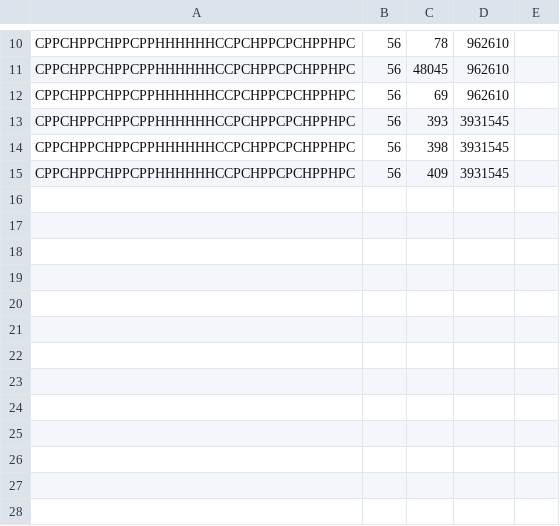
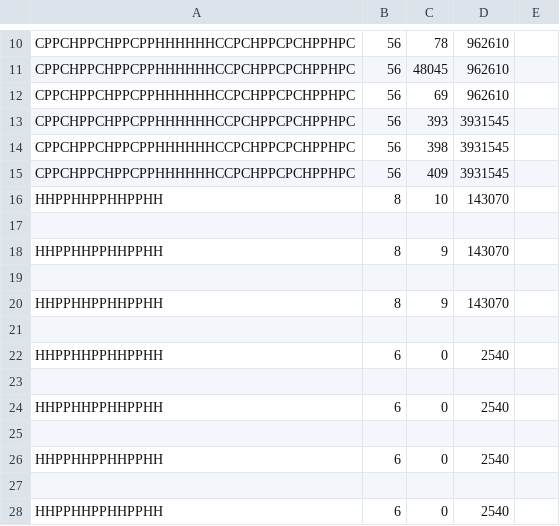
Before and after one commit to NilsvDoorn/eiwitten, a CSV file: code/algoritmes/greedylookahead.csv, drawn as a sheet; only a part is shown, gaps mark what is left out; the diff names each change by its address in the sheet, - before the commit and + after, or states it on an @@ line.

Commit message:
Greedylookahead met functies apart

```diff
--- a/code/algoritmes/greedylookahead.csv
+++ b/code/algoritmes/greedylookahead.csv
+row 16: HHPPHHPPHHPPHH | 8 | 10 | 143070
+row 17: (empty)
+row 18: HHPPHHPPHHPPHH | 8 | 9 | 143070
+row 19: (empty)
+row 20: HHPPHHPPHHPPHH | 8 | 9 | 143070
+row 21: (empty)
+row 22: HHPPHHPPHHPPHH | 6 | 0 | 2540
+row 23: (empty)
+row 24: HHPPHHPPHHPPHH | 6 | 0 | 2540
+row 25: (empty)
+row 26: HHPPHHPPHHPPHH | 6 | 0 | 2540
+row 27: (empty)
+row 28: HHPPHHPPHHPPHH | 6 | 0 | 2540
```
Also changed, not shown: 5 other files.
